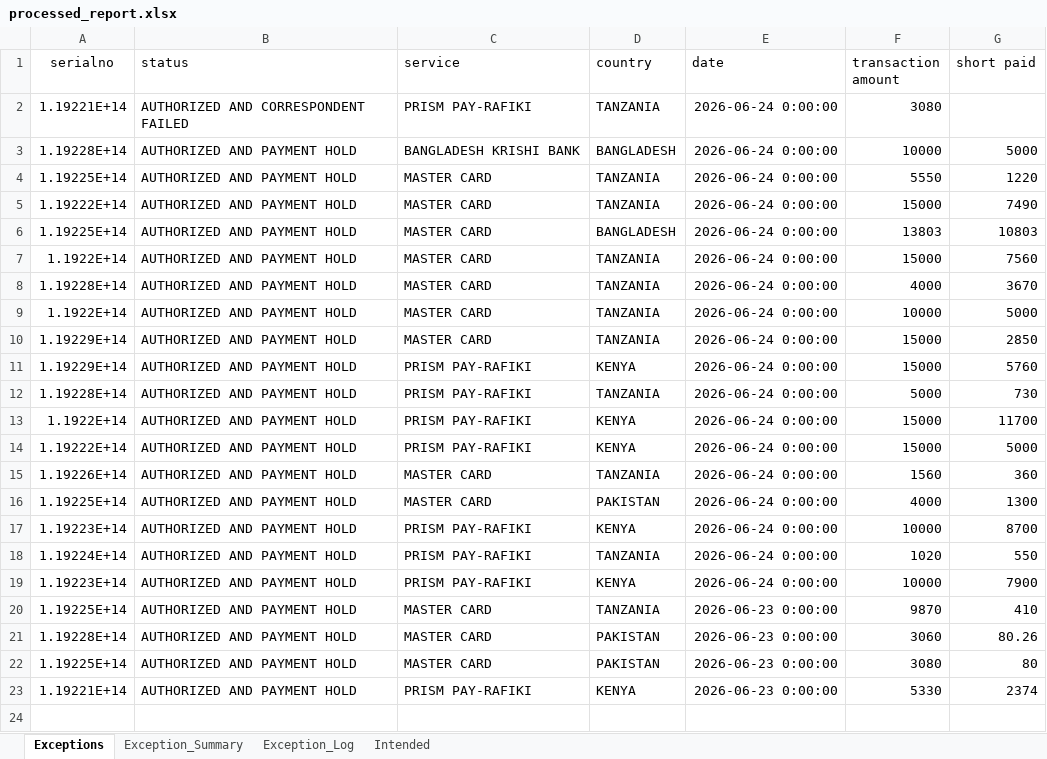
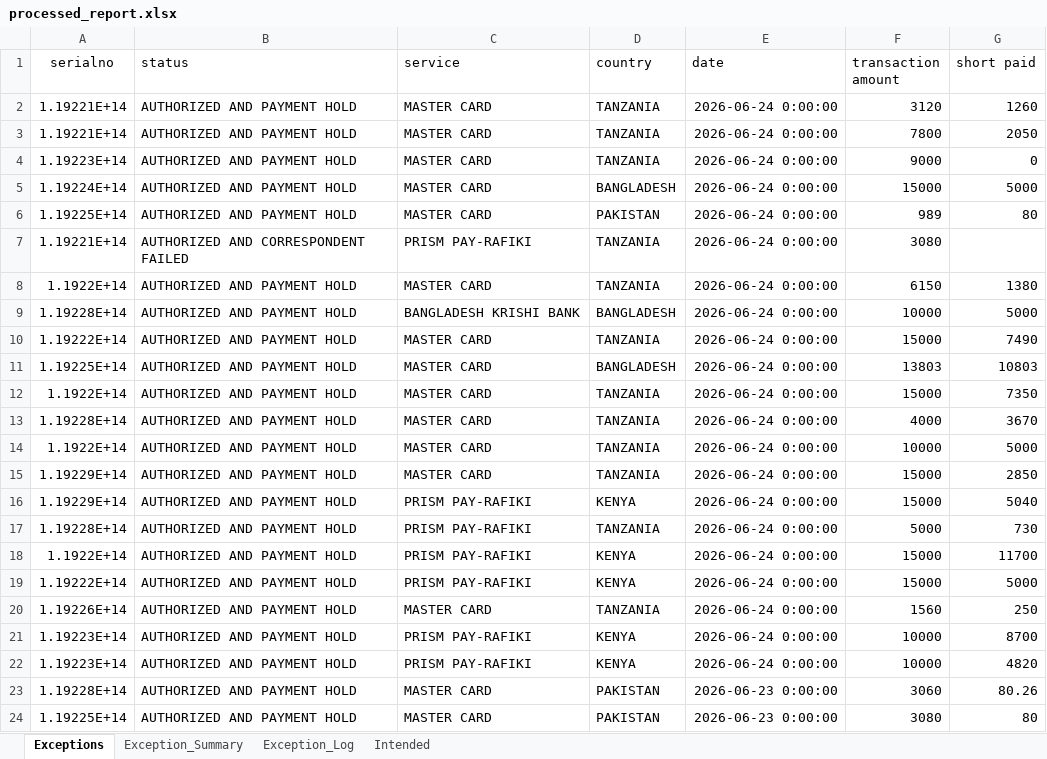
Before and after one commit to Winstxnnyxni/Opsdashboard, an Excel workbook: processed_report.xlsx, sheet Exceptions, drawn as a sheet; values as stored, in another font and other column widths than the file's, no borders; table styles not drawn; removed rows and columns are numbered as before the commit, all else as after; the diff names each change by its address in the sheet, - before the commit and + after, or states it on an @@ line.

```diff
--- a/processed_report.xlsx (sheet Exceptions)
+++ b/processed_report.xlsx (sheet Exceptions)
+row 2: 1.19221E+14 | AUTHORIZED AND PAYMENT HOLD | MASTER CARD | TANZANIA | 2026-06-24 0:00:00 | 3120 | 1260
+row 3: 1.19221E+14 | AUTHORIZED AND PAYMENT HOLD | MASTER CARD | TANZANIA | 2026-06-24 0:00:00 | 7800 | 2050
+row 4: 1.19223E+14 | AUTHORIZED AND PAYMENT HOLD | MASTER CARD | TANZANIA | 2026-06-24 0:00:00 | 9000 | 0
+row 5: 1.19224E+14 | AUTHORIZED AND PAYMENT HOLD | MASTER CARD | BANGLADESH | 2026-06-24 0:00:00 | 15000 | 5000
+row 6: 1.19225E+14 | AUTHORIZED AND PAYMENT HOLD | MASTER CARD | PAKISTAN | 2026-06-24 0:00:00 | 989 | 80
+row 8: 1.1922E+14 | AUTHORIZED AND PAYMENT HOLD | MASTER CARD | TANZANIA | 2026-06-24 0:00:00 | 6150 | 1380
-row 4: 1.19225E+14 | AUTHORIZED AND PAYMENT HOLD | MASTER CARD | TANZANIA | 2026-06-24 0:00:00 | 5550 | 1220
-G12 (short paid): 7560
+G12 (short paid): 7350
-G16 (short paid): 5760
+G16 (short paid): 5040
-G20 (short paid): 360
+G20 (short paid): 250
-row 16: 1.19225E+14 | AUTHORIZED AND PAYMENT HOLD | MASTER CARD | PAKISTAN | 2026-06-24 0:00:00 | 4000 | 1300
-row 18: 1.19224E+14 | AUTHORIZED AND PAYMENT HOLD | PRISM PAY-RAFIKI | TANZANIA | 2026-06-24 0:00:00 | 1020 | 550
-G22 (short paid): 7900
+G22 (short paid): 4820
-row 20: 1.19225E+14 | AUTHORIZED AND PAYMENT HOLD | MASTER CARD | TANZANIA | 2026-06-23 0:00:00 | 9870 | 410
-row 23: 1.19221E+14 | AUTHORIZED AND PAYMENT HOLD | PRISM PAY-RAFIKI | KENYA | 2026-06-23 0:00:00 | 5330 | 2374
```
Also changed, not shown: sheet Intended, sheet Exception_Log, sheet Exception_Summary.
